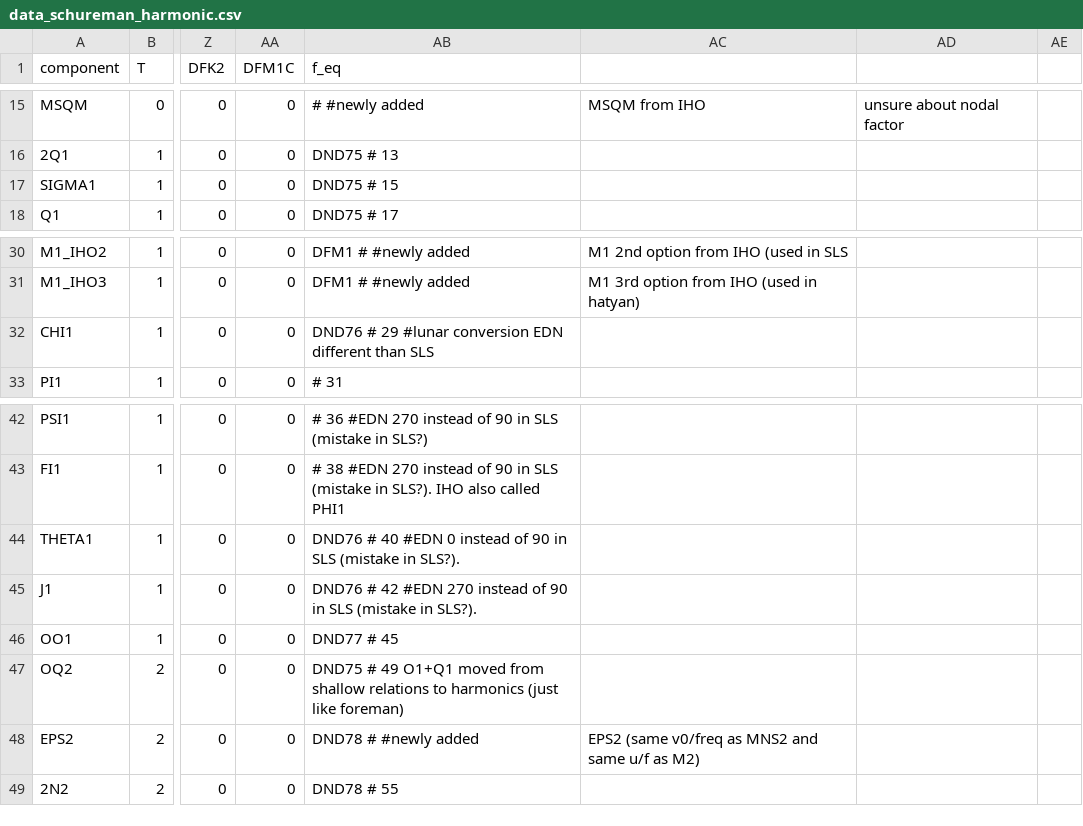
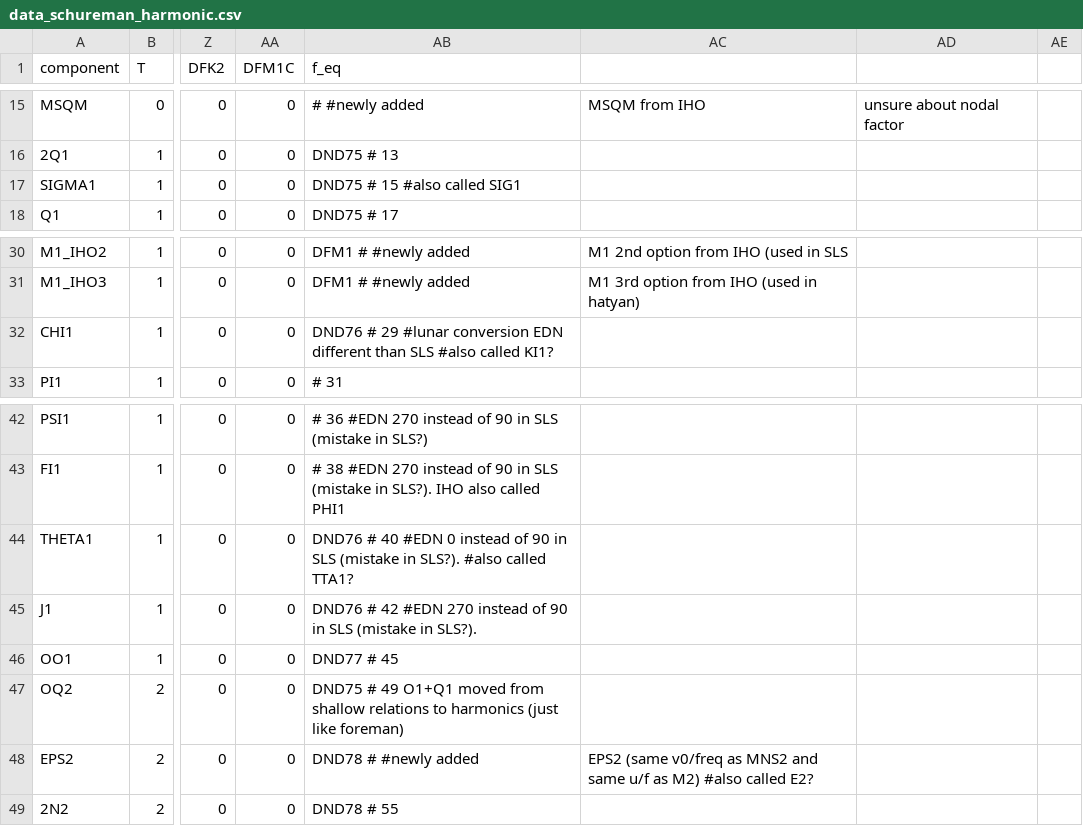
Before and after one commit to Deltares/hatyan, a CSV file: hatyan/data/data_schureman_harmonic.csv, drawn as a sheet; only a part is shown, gaps mark what is left out; the diff names each change by its address in the sheet, - before the commit and + after, or states it on an @@ line.

Commit message:
added comments to data_schureman_harmonic.csv

```diff
--- a/hatyan/data/data_schureman_harmonic.csv
+++ b/hatyan/data/data_schureman_harmonic.csv
-AB17 (f_eq): DND75 # 15
+AB17 (f_eq): DND75 # 15 #also called SIG1
-AB32 (f_eq): …than SLS
+AB32 (f_eq): …than SLS #also called KI1?
-AB44 (f_eq): …in SLS?).
+AB44 (f_eq): …in SLS?). #also called TTA1?
-AC48: …as M2)
+AC48: …as M2) #also called E2?
```
